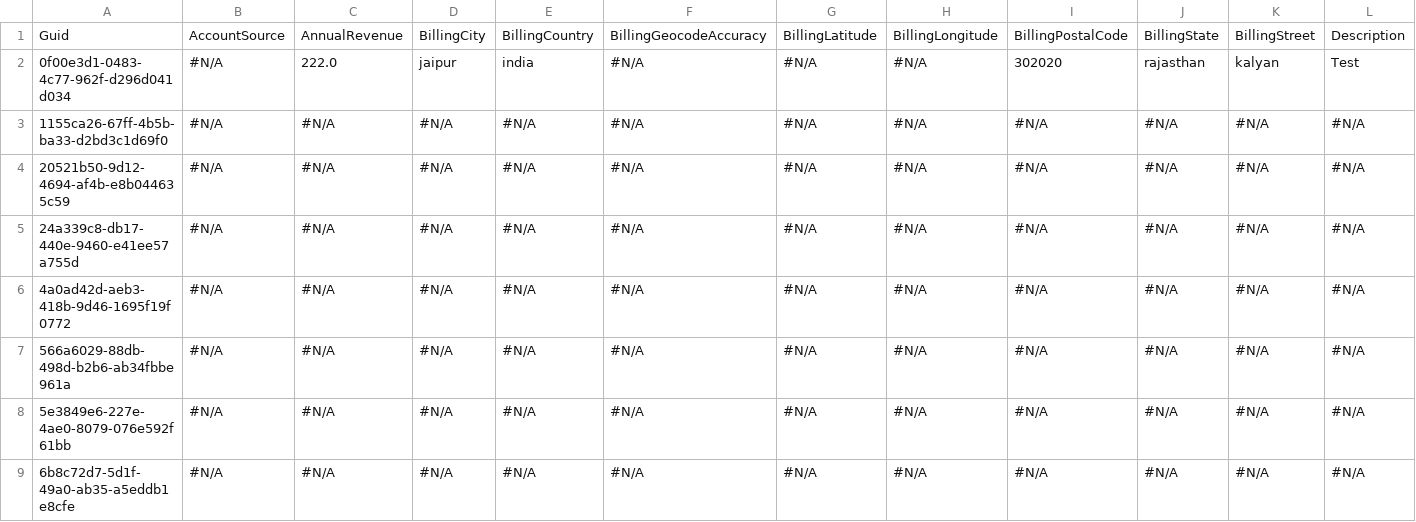
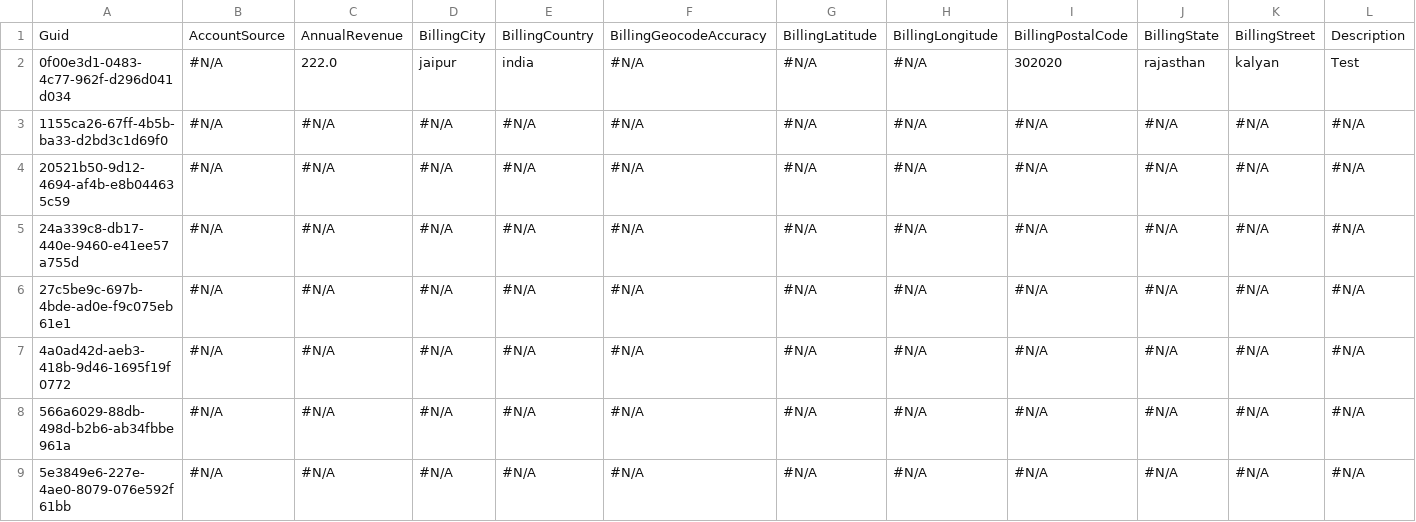
Before and after one commit to Prodlymoover/F4Test, a CSV file: Account.csv, drawn as a sheet; only a part is shown; the shorter side is filled out with more unchanged rows; rows hold the shown columns only; the diff names each change by its address in the sheet, - before the commit and + after, or states it on an @@ line.

Commit message:
Saving org changes to the repository

```diff
--- a/Account.csv
+++ b/Account.csv
+row 6: 27c5be9c-697b-4bde-ad0e-f9c075eb61e1 | #N/A | #N/A | #N/A | #N/A | #N/A | #N/A | #N/A | #N/A | #N/A | #N/A | #N/A
```
